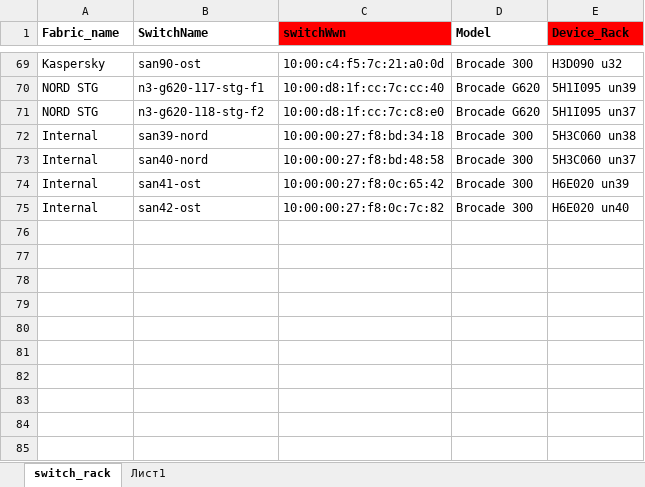
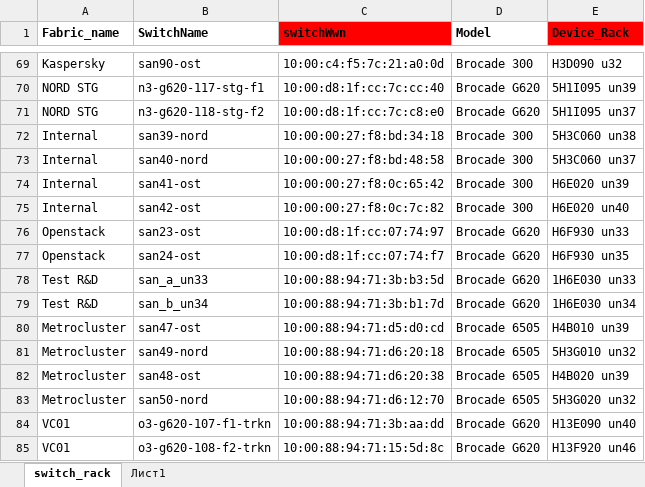
Before and after one commit to KonstantinAlxVlasenko/san_report_automation, an Excel workbook: dtln_device_location.xlsx, sheet switch_rack, drawn as a sheet; only a part is shown, gaps mark what is left out; values as stored, in another font and other column widths than the file's, no borders; the diff names each change by its address in the sheet, - before the commit and + after, or states it on an @@ line.

```diff
--- a/dtln_device_location.xlsx (sheet switch_rack)
+++ b/dtln_device_location.xlsx (sheet switch_rack)
+row 76: Openstack | san23-ost | 10:00:d8:1f:cc:07:74:97 | Brocade G620 | H6F930 un33
+row 77: Openstack | san24-ost | 10:00:d8:1f:cc:07:74:f7 | Brocade G620 | H6F930 un35
+row 78: Test R&D | san_a_un33 | 10:00:88:94:71:3b:b3:5d | Brocade G620 | 1H6E030 un33
+row 79: Test R&D | san_b_un34 | 10:00:88:94:71:3b:b1:7d | Brocade G620 | 1H6E030 un34
+row 80: Metrocluster | san47-ost | 10:00:88:94:71:d5:d0:cd | Brocade 6505 | H4B010 un39
+row 81: Metrocluster | san49-nord | 10:00:88:94:71:d6:20:18 | Brocade 6505 | 5H3G010 un32
+row 82: Metrocluster | san48-ost | 10:00:88:94:71:d6:20:38 | Brocade 6505 | H4B020 un39
+row 83: Metrocluster | san50-nord | 10:00:88:94:71:d6:12:70 | Brocade 6505 | 5H3G020 un32
+row 84: VC01 | o3-g620-107-f1-trkn | 10:00:88:94:71:3b:aa:dd | Brocade G620 | H13E090 un40
+row 85: VC01 | o3-g620-108-f2-trkn | 10:00:88:94:71:15:5d:8c | Brocade G620 | H13F920 un46
```
Also changed, not shown: report_info.xlsx, san_automation_info.xlsx, 4 other files.
